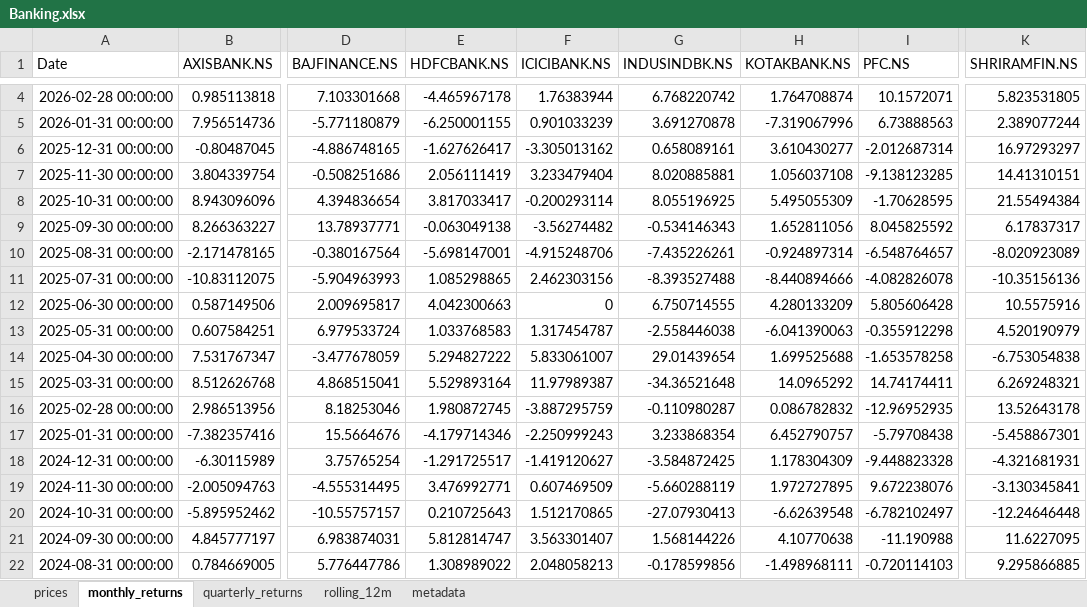
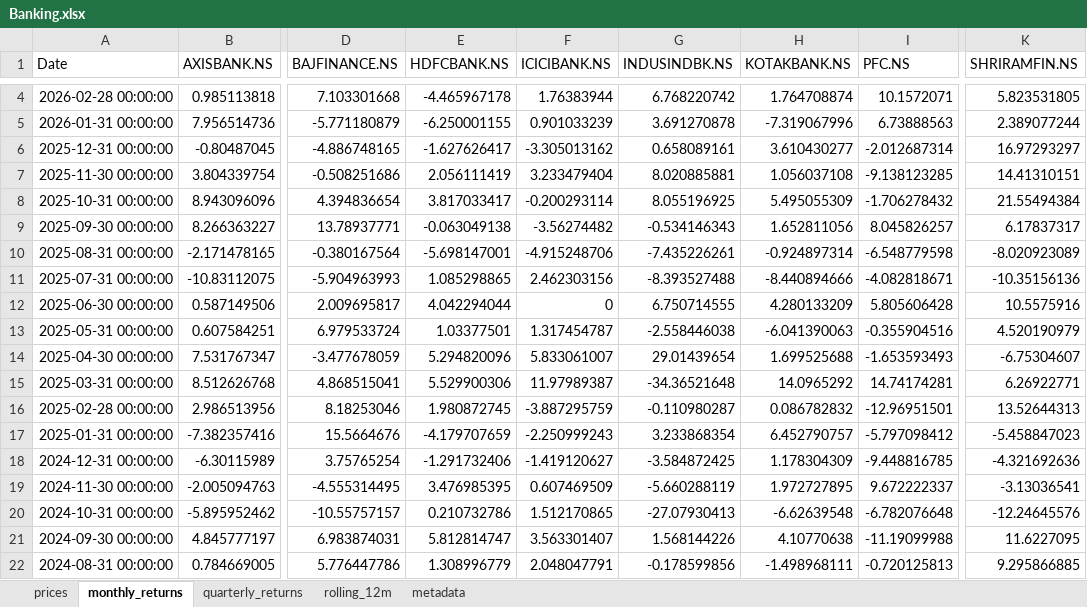
Before and after one commit to rahulshirke7951/stock-sector-dashboard, an Excel workbook: dashboards/Banking.xlsx, sheet monthly_returns, drawn as a sheet; only a part is shown, gaps mark what is left out; values as stored, in another font and other column widths than the file's, no borders; conditional formats not drawn; the diff covers the shown part only; the diff names each change by its address in the sheet, - before the commit and + after, or states it on an @@ line.

```diff
--- a/dashboards/Banking.xlsx (sheet monthly_returns)
+++ b/dashboards/Banking.xlsx (sheet monthly_returns)
-I8 (PFC.NS): -1.70628595
+I8 (PFC.NS): -1.706278432
-I9 (PFC.NS): 8.045825592
+I9 (PFC.NS): 8.045826257
-I10 (PFC.NS): -6.548764657
+I10 (PFC.NS): -6.548779598
-I11 (PFC.NS): -4.082826078
+I11 (PFC.NS): -4.082818671
-E12 (HDFCBANK.NS): 4.042300663
+E12 (HDFCBANK.NS): 4.042294044
-E13 (HDFCBANK.NS): 1.033768583
+E13 (HDFCBANK.NS): 1.03377501
-I13 (PFC.NS): -0.355912298
+I13 (PFC.NS): -0.355904516
-E14 (HDFCBANK.NS): 5.294827222
+E14 (HDFCBANK.NS): 5.294820096
-I14 (PFC.NS): -1.653578258
+I14 (PFC.NS): -1.653593493
-K14 (SHRIRAMFIN.NS): -6.753054838
+K14 (SHRIRAMFIN.NS): -6.75304607
-E15 (HDFCBANK.NS): 5.529893164
+E15 (HDFCBANK.NS): 5.529900306
-I15 (PFC.NS): 14.74174411
+I15 (PFC.NS): 14.74174281
-K15 (SHRIRAMFIN.NS): 6.269248321
+K15 (SHRIRAMFIN.NS): 6.26922771
-I16 (PFC.NS): -12.96952935
+I16 (PFC.NS): -12.96951501
-K16 (SHRIRAMFIN.NS): 13.52643178
+K16 (SHRIRAMFIN.NS): 13.52644313
-E17 (HDFCBANK.NS): -4.179714346
+E17 (HDFCBANK.NS): -4.179707659
-I17 (PFC.NS): -5.79708438
+I17 (PFC.NS): -5.797098412
-K17 (SHRIRAMFIN.NS): -5.458867301
+K17 (SHRIRAMFIN.NS): -5.458847023
-E18 (HDFCBANK.NS): -1.291725517
+E18 (HDFCBANK.NS): -1.291732406
-I18 (PFC.NS): -9.448823328
+I18 (PFC.NS): -9.448816785
-K18 (SHRIRAMFIN.NS): -4.321681931
+K18 (SHRIRAMFIN.NS): -4.321692636
-E19 (HDFCBANK.NS): 3.476992771
+E19 (HDFCBANK.NS): 3.476985395
-I19 (PFC.NS): 9.672238076
+I19 (PFC.NS): 9.672222337
-K19 (SHRIRAMFIN.NS): -3.130345841
+K19 (SHRIRAMFIN.NS): -3.13036541
-E20 (HDFCBANK.NS): 0.210725643
+E20 (HDFCBANK.NS): 0.210732786
-I20 (PFC.NS): -6.782102497
+I20 (PFC.NS): -6.782076648
-K20 (SHRIRAMFIN.NS): -12.24646448
+K20 (SHRIRAMFIN.NS): -12.24645576
-I21 (PFC.NS): -11.190988
+I21 (PFC.NS): -11.19099988
-E22 (HDFCBANK.NS): 1.308989022
+E22 (HDFCBANK.NS): 1.308996779
-F22 (ICICIBANK.NS): 2.048058213
+F22 (ICICIBANK.NS): 2.048047791
-I22 (PFC.NS): -0.720114103
+I22 (PFC.NS): -0.720125813
```
Also changed, not shown: 190 edited cells elsewhere in this sheet, sheet rolling_12m, sheet prices, sheet quarterly_returns, dashboards/Energy.xlsx, dashboards/FMCG.xlsx, 7 other files.
